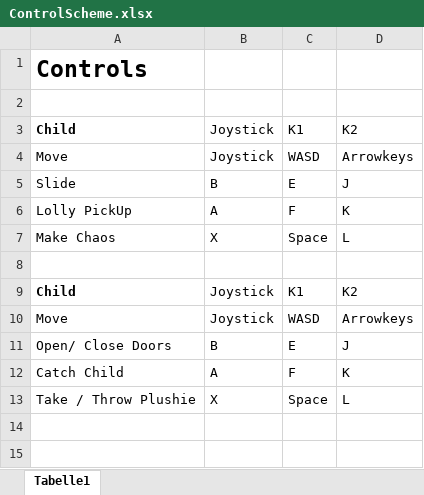
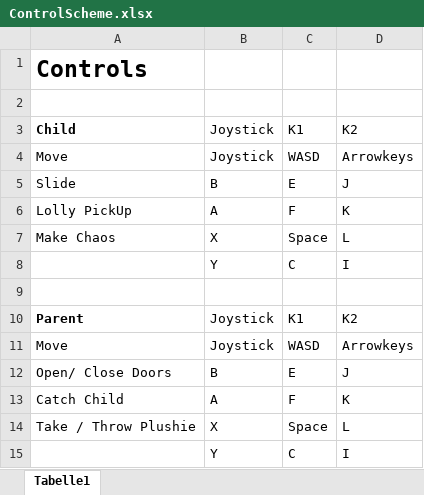
Before and after one commit to Wolltoffel/catchAndChaos, an Excel workbook: OtherFiles/ControlScheme.xlsx, sheet Tabelle1, drawn as a sheet; values as stored, in another font and other column widths than the file's, no borders; addresses are those after the commit; the diff names each change by its address in the sheet, - before the commit and + after, or states it on an @@ line.

```diff
--- a/OtherFiles/ControlScheme.xlsx (sheet Tabelle1)
+++ b/OtherFiles/ControlScheme.xlsx (sheet Tabelle1)
+row 8:  | Y | C | I
-A10: Child
+A10: Parent
+row 15:  | Y | C | I
```
Also changed, not shown: 27 other files.
